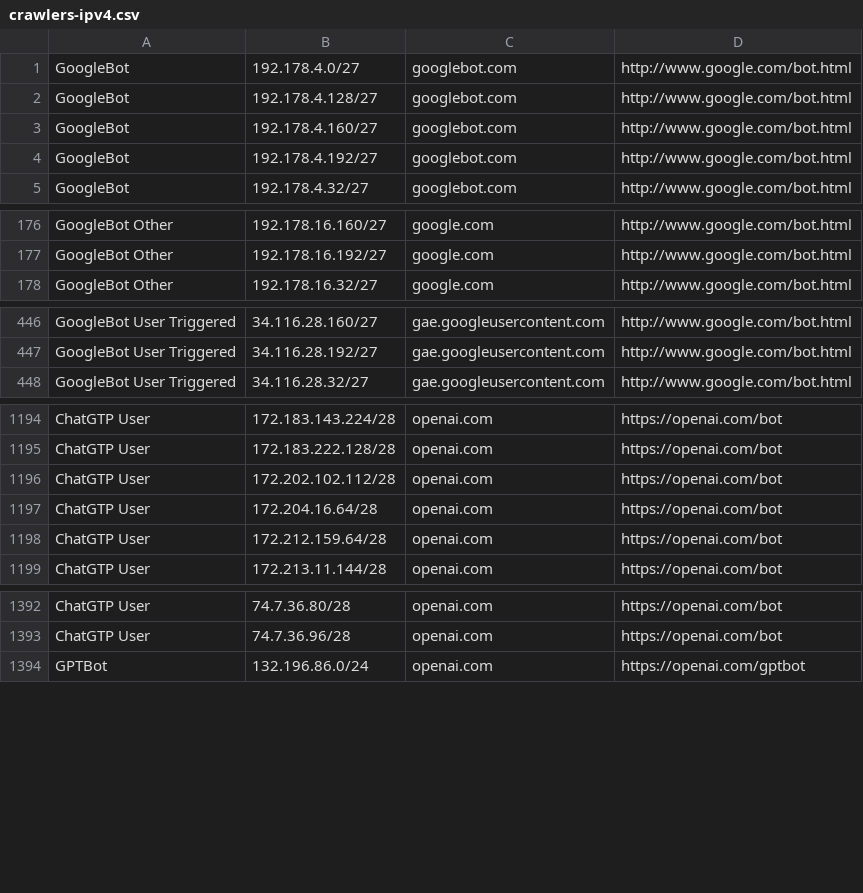
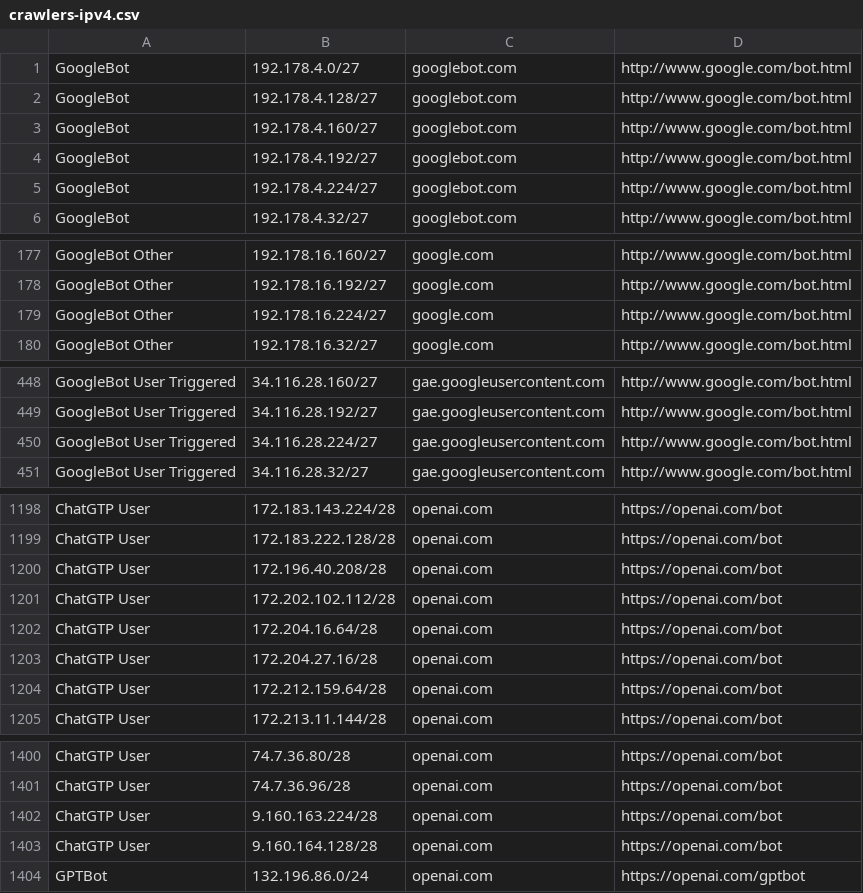
Before and after one commit to hexydec/ip-ranges, a CSV file: output/crawlers-ipv4.csv, drawn as a sheet; only a part is shown, gaps mark what is left out; the diff covers the shown part only; the diff names each change by its address in the sheet, - before the commit and + after, or states it on an @@ line.

```diff
--- a/output/crawlers-ipv4.csv
+++ b/output/crawlers-ipv4.csv
+row 5: GoogleBot | 192.178.4.224/27 | googlebot.com | http://www.google.com/bot.html
+row 179: GoogleBot Other | 192.178.16.224/27 | google.com | http://www.google.com/bot.html
+row 450: GoogleBot User Triggered | 34.116.28.224/27 | gae.googleusercontent.com | http://www.google.com/bot.html
+row 1200: ChatGTP User | 172.196.40.208/28 | openai.com | https://openai.com/bot
+row 1203: ChatGTP User | 172.204.27.16/28 | openai.com | https://openai.com/bot
+row 1402: ChatGTP User | 9.160.163.224/28 | openai.com | https://openai.com/bot
+row 1403: ChatGTP User | 9.160.164.128/28 | openai.com | https://openai.com/bot
```
Also changed, not shown: 3 added rows elsewhere in this file, output/crawlers-ipv6.csv, output/crawlers.csv, 15 other files.
